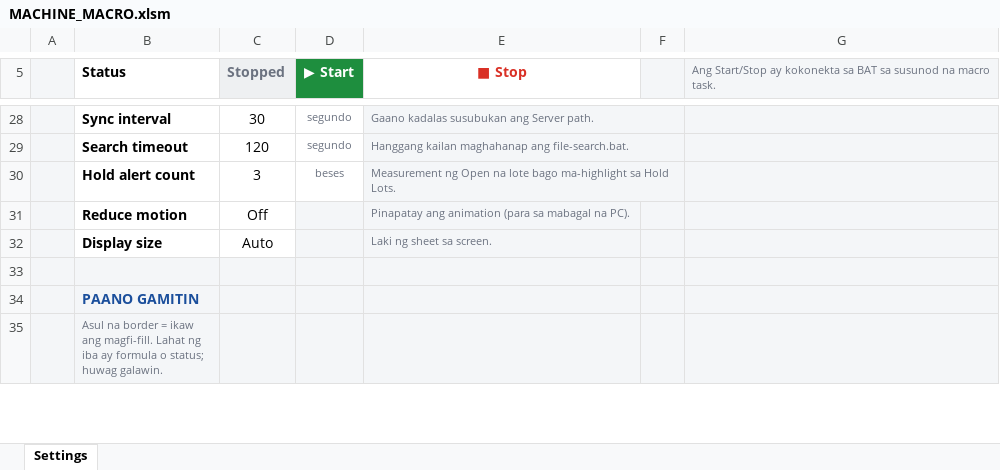
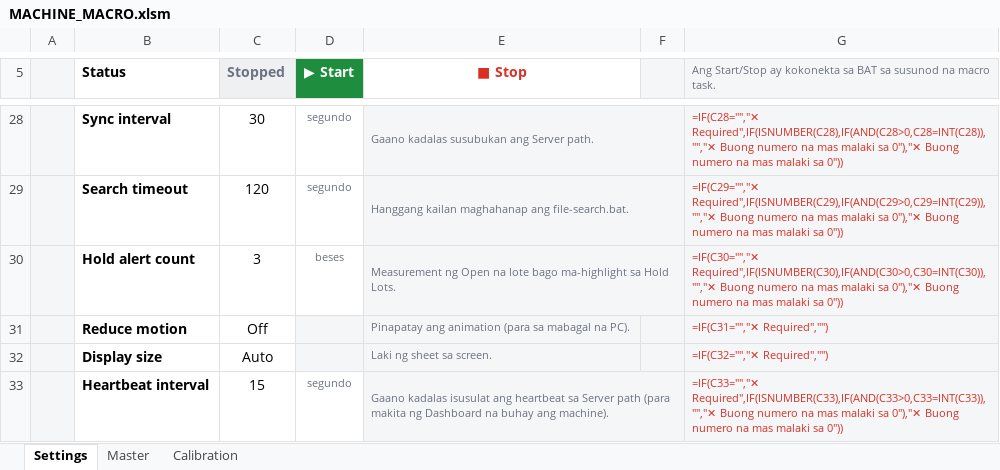
Before and after one commit to ceronGithub/BMWW_website, an Excel workbook: MACHINE_MACRO.xlsm, sheet Settings, drawn as a sheet; only a part is shown, gaps mark what is left out; the shorter side is filled out with more unchanged rows; values as stored, in another font and other column widths than the file's, no borders; formulas without a stored value are shown as written; conditional formats not drawn; the diff covers the shown part only; the diff names each change by its address in the sheet, - before the commit and + after, or states it on an @@ line.

```diff
--- a/MACHINE_MACRO.xlsm (sheet Settings)
+++ b/MACHINE_MACRO.xlsm (sheet Settings)
+sheet tab: Master
+sheet tab: Calibration
-G28: (empty)
+G28: =IF(C28="","✕ Required",IF(ISNUMBER(C28),IF(AND(C28>0,C28=INT(C28)),"","✕ Buong numero na mas malaki sa 0"),"✕ Buong numero na mas malaki sa 0"))
-G29: (empty)
+G29: =IF(C29="","✕ Required",IF(ISNUMBER(C29),IF(AND(C29>0,C29=INT(C29)),"","✕ Buong numero na mas malaki sa 0"),"✕ Buong numero na mas malaki sa 0"))
-G30: (empty)
+G30: =IF(C30="","✕ Required",IF(ISNUMBER(C30),IF(AND(C30>0,C30=INT(C30)),"","✕ Buong numero na mas malaki sa 0"),"✕ Buong numero na mas malaki sa 0"))
-G31: (empty)
+G31: =IF(C31="","✕ Required","")
-G32: (empty)
+G32: =IF(C32="","✕ Required","")
+row 33:  | Heartbeat interval | 15 | segundo | Gaano kadalas isusulat ang heartbeat sa Server path (para makita ng Dashboard na buhay ang machine). |  | =IF(C33="","✕ Required",IF(ISNUMBER(C33),IF(AND(C33>0,C33=INT(C33)),"","✕ Buong numero na mas malaki sa 0"),"✕ Buong numero na mas malaki sa 0"))
```
Also changed, not shown: 5 added rows and 16 edited cells elsewhere in this sheet.
